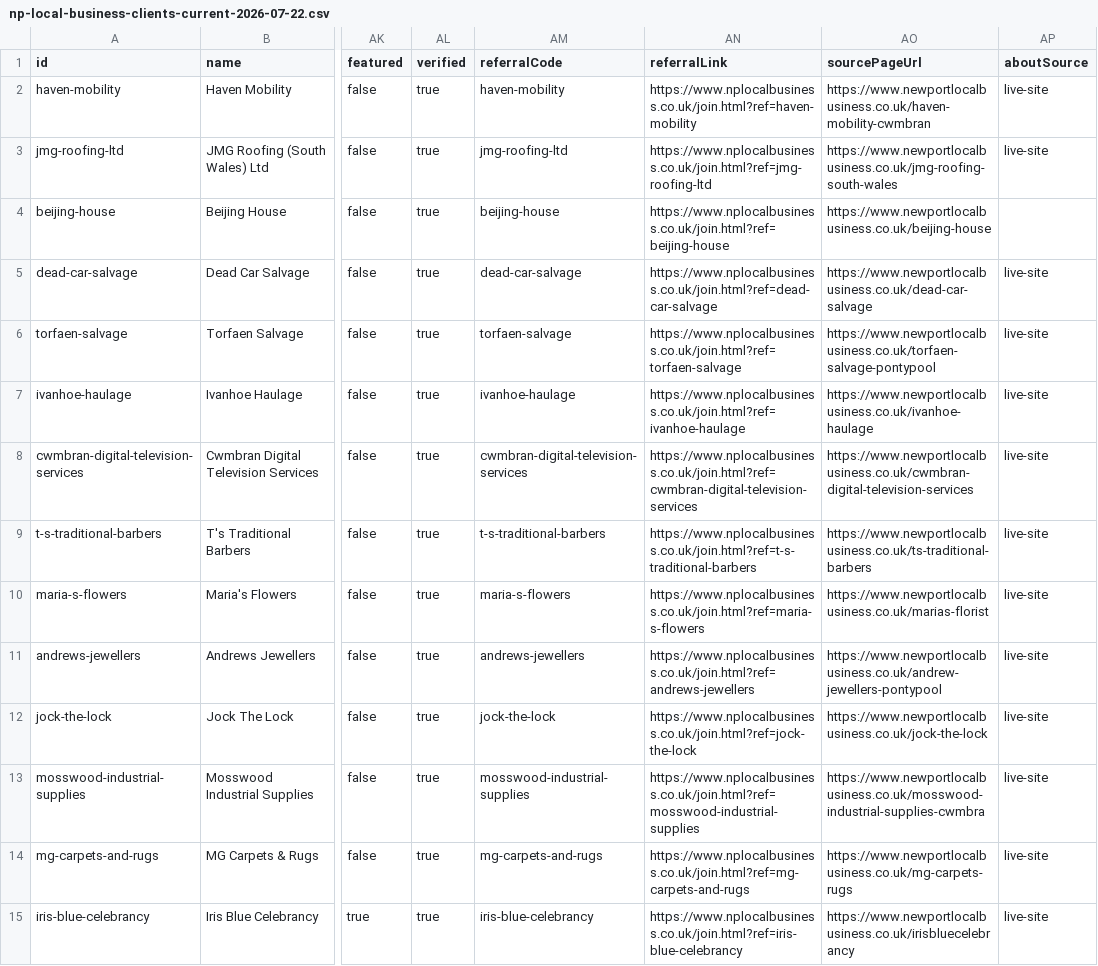
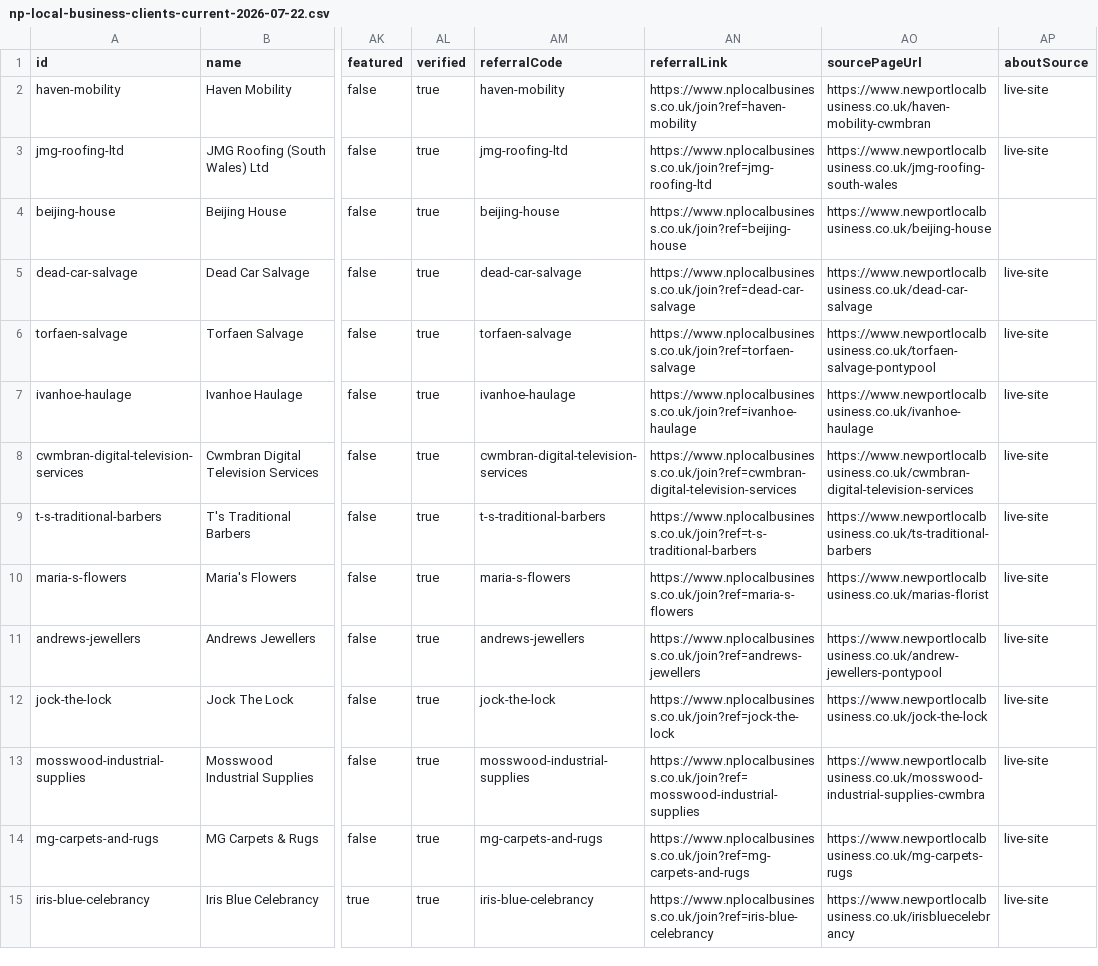
Before and after one commit to JCR55/np-local-business-v1, a CSV file: data/np-local-business-clients-current-2026-07-22.csv, drawn as a sheet; only a part is shown, gaps mark what is left out; the diff covers the shown part only; the diff names each change by its address in the sheet, - before the commit and + after, or states it on an @@ line.

```diff
--- a/data/np-local-business-clients-current-2026-07-22.csv
+++ b/data/np-local-business-clients-current-2026-07-22.csv
-AN2 (referralLink): https://www.nplocalbusiness.co.uk/join.html?ref=haven-mobility
+AN2 (referralLink): https://www.nplocalbusiness.co.uk/join?ref=haven-mobility
-AN3 (referralLink): https://www.nplocalbusiness.co.uk/join.html?ref=jmg-roofing-ltd
+AN3 (referralLink): https://www.nplocalbusiness.co.uk/join?ref=jmg-roofing-ltd
-AN4 (referralLink): https://www.nplocalbusiness.co.uk/join.html?ref=beijing-house
+AN4 (referralLink): https://www.nplocalbusiness.co.uk/join?ref=beijing-house
-AN5 (referralLink): https://www.nplocalbusiness.co.uk/join.html?ref=dead-car-salvage
+AN5 (referralLink): https://www.nplocalbusiness.co.uk/join?ref=dead-car-salvage
-AN6 (referralLink): https://www.nplocalbusiness.co.uk/join.html?ref=torfaen-salvage
+AN6 (referralLink): https://www.nplocalbusiness.co.uk/join?ref=torfaen-salvage
-AN7 (referralLink): https://www.nplocalbusiness.co.uk/join.html?ref=ivanhoe-haulage
+AN7 (referralLink): https://www.nplocalbusiness.co.uk/join?ref=ivanhoe-haulage
-AN8 (referralLink): https://www.nplocalbusiness.co.uk/join.html?ref=cwmbran-digital-television-services
+AN8 (referralLink): https://www.nplocalbusiness.co.uk/join?ref=cwmbran-digital-television-services
-AN9 (referralLink): https://www.nplocalbusiness.co.uk/join.html?ref=t-s-traditional-barbers
+AN9 (referralLink): https://www.nplocalbusiness.co.uk/join?ref=t-s-traditional-barbers
-AN10 (referralLink): https://www.nplocalbusiness.co.uk/join.html?ref=maria-s-flowers
+AN10 (referralLink): https://www.nplocalbusiness.co.uk/join?ref=maria-s-flowers
-AN11 (referralLink): https://www.nplocalbusiness.co.uk/join.html?ref=andrews-jewellers
+AN11 (referralLink): https://www.nplocalbusiness.co.uk/join?ref=andrews-jewellers
-AN12 (referralLink): https://www.nplocalbusiness.co.uk/join.html?ref=jock-the-lock
+AN12 (referralLink): https://www.nplocalbusiness.co.uk/join?ref=jock-the-lock
-AN13 (referralLink): https://www.nplocalbusiness.co.uk/join.html?ref=mosswood-industrial-supplies
+AN13 (referralLink): https://www.nplocalbusiness.co.uk/join?ref=mosswood-industrial-supplies
-AN14 (referralLink): https://www.nplocalbusiness.co.uk/join.html?ref=mg-carpets-and-rugs
+AN14 (referralLink): https://www.nplocalbusiness.co.uk/join?ref=mg-carpets-and-rugs
-AN15 (referralLink): https://www.nplocalbusiness.co.uk/join.html?ref=iris-blue-celebrancy
+AN15 (referralLink): https://www.nplocalbusiness.co.uk/join?ref=iris-blue-celebrancy
```
Also changed, not shown: 29 edited cells elsewhere in this file, data/referral-links.csv, 3 other files.
